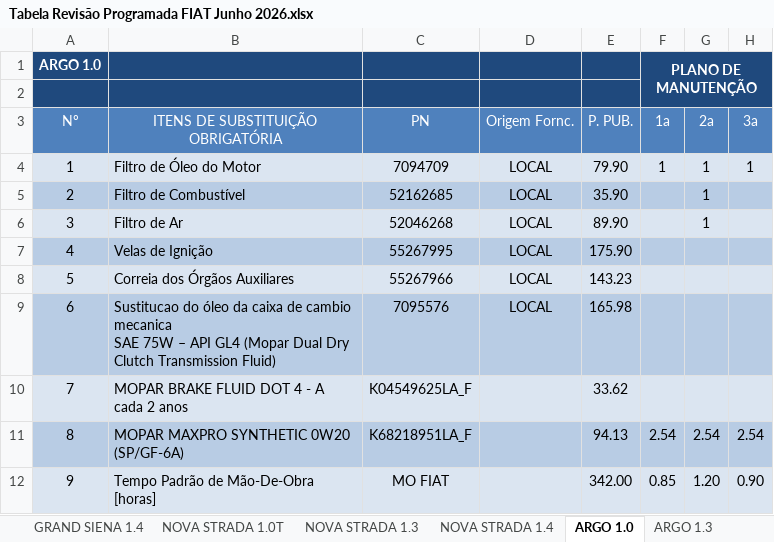
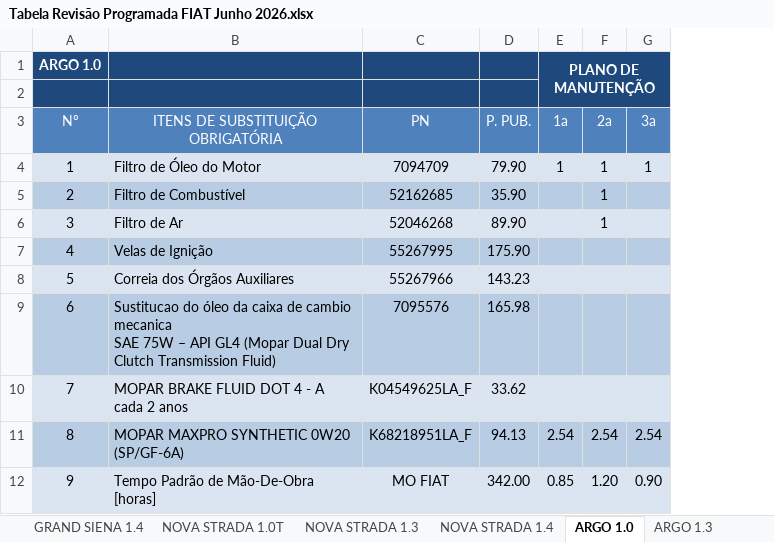
Before and after one commit to albertomateus10/tabeladerevisoesfiat, an Excel workbook: Tabela Revisão Programada FIAT Junho 2026.xlsx, sheet ARGO 1.0, drawn as a sheet; only a part is shown; values as stored, in another font and other column widths than the file's, no borders; the diff names each change by its address in the sheet, - before the commit and + after, or states it on an @@ line.

```diff
--- a/Tabela Revisão Programada FIAT Junho 2026.xlsx (sheet ARGO 1.0)
+++ b/Tabela Revisão Programada FIAT Junho 2026.xlsx (sheet ARGO 1.0)
-column D, rows 3-9: Origem Fornc. | LOCAL | LOCAL | LOCAL | LOCAL | LOCAL | LOCAL
```
Also changed, not shown: sheet PULSE 1.0T, formulas that keep their value, hidden cells, 5 other files.
